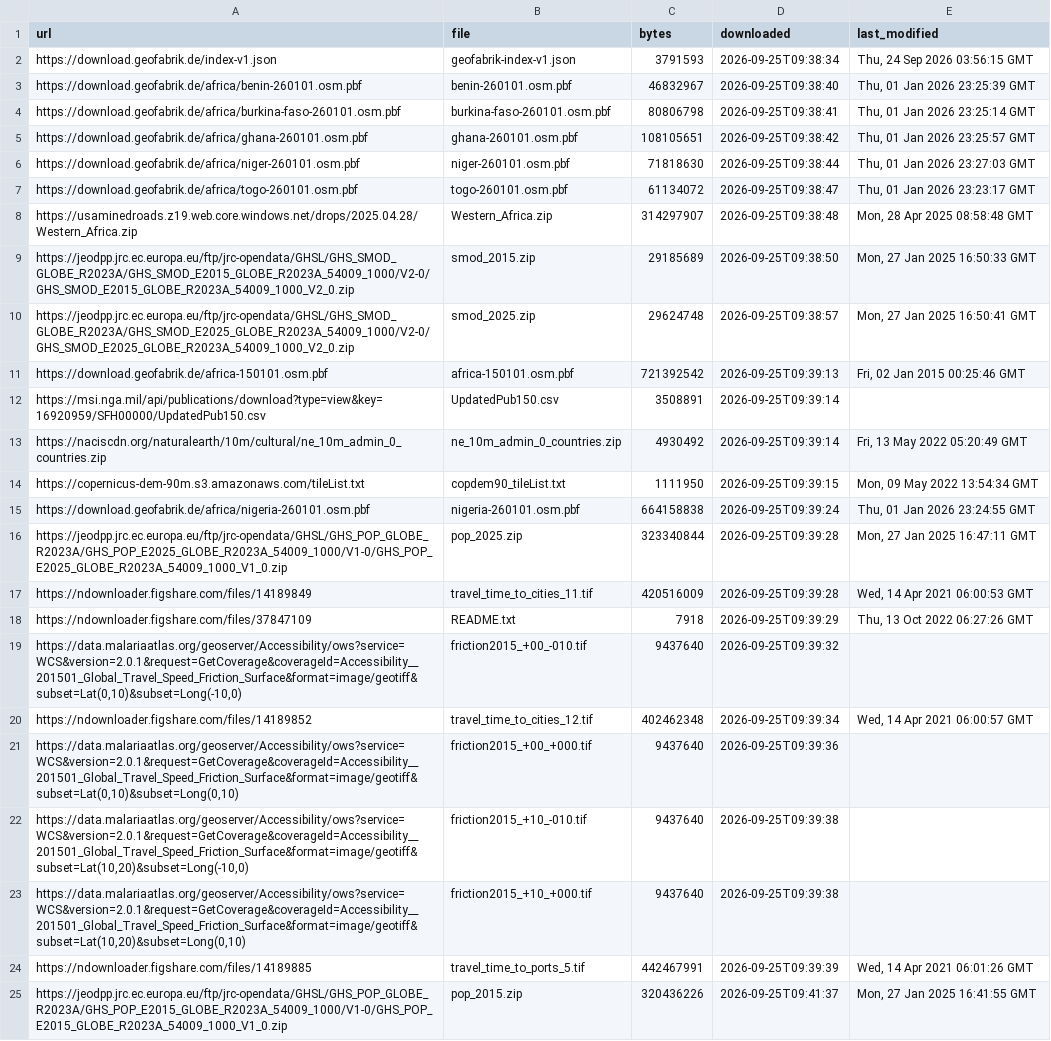
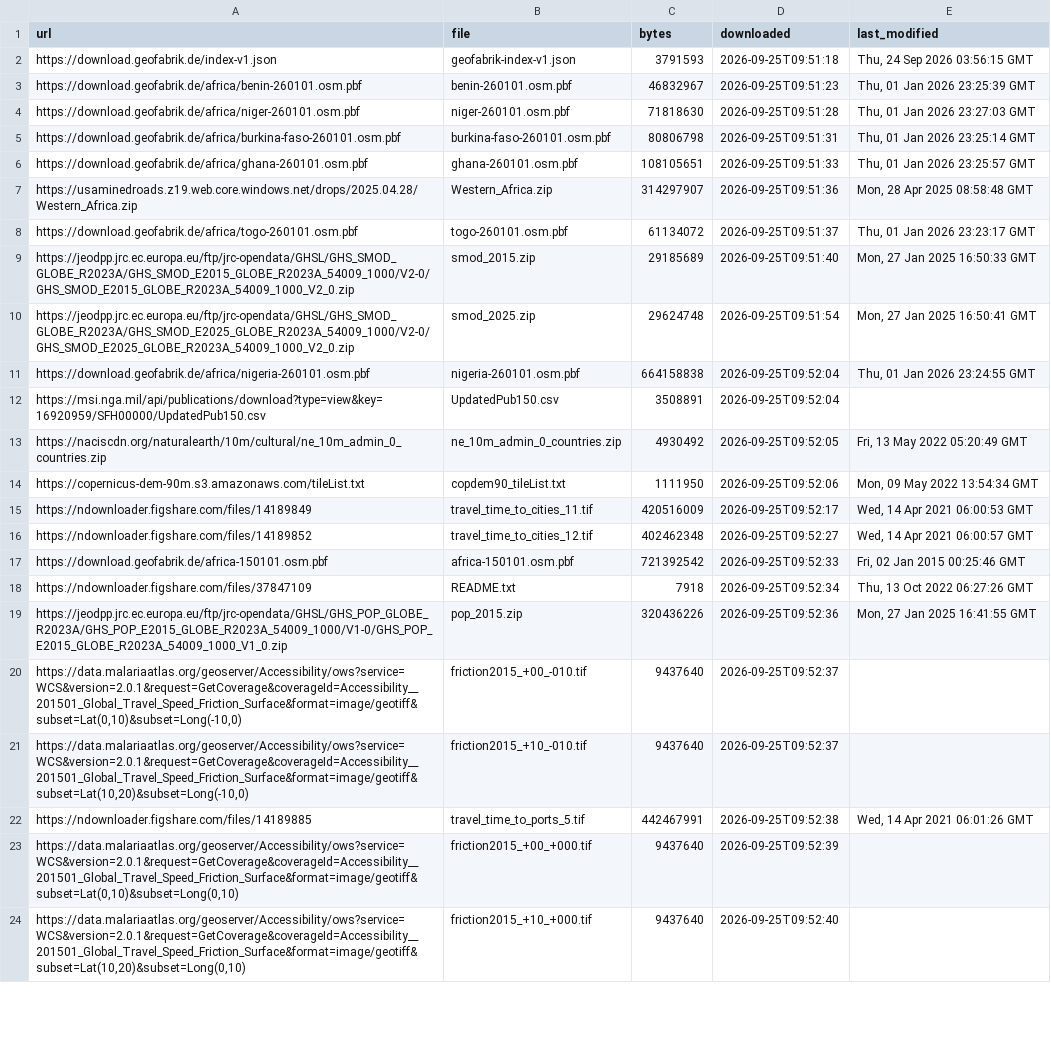
Before and after one commit to shadowhgni/quick_test_farm_size_claude, a CSV file: global_accessibility/test_results/methods/inputs_manifest.csv, drawn as a sheet; only a part is shown; removed rows and columns are numbered as before the commit, all else as after; the diff covers the shown part only; the diff names each change by its address in the sheet, - before the commit and + after, or states it on an @@ line.

```diff
--- a/global_accessibility/test_results/methods/inputs_manifest.csv
+++ b/global_accessibility/test_results/methods/inputs_manifest.csv
-D2 (downloaded): 2026-09-25T09:38:34
+D2 (downloaded): 2026-09-25T09:51:18
-D3 (downloaded): 2026-09-25T09:38:40
+D3 (downloaded): 2026-09-25T09:51:23
+row 4: https://download.geofabrik.de/africa/niger-260101.osm.pbf | niger-260101.osm.pbf | 71818630 | 2026-09-25T09:51:28 | Thu, 01 Jan 2026 23:27:03 GMT
-D5 (downloaded): 2026-09-25T09:38:41
+D5 (downloaded): 2026-09-25T09:51:31
-D6 (downloaded): 2026-09-25T09:38:42
+D6 (downloaded): 2026-09-25T09:51:33
-row 6: https://download.geofabrik.de/africa/niger-260101.osm.pbf | niger-260101.osm.pbf | 71818630 | 2026-09-25T09:38:44 | Thu, 01 Jan 2026 23:27:03 GMT
+row 7: https://usaminedroads.z19.web.core.windows.net/drops/2025.04.28/Western_Africa.zip | Western_Africa.zip | 314297907 | 2026-09-25T09:51:36 | Mon, 28 Apr 2025 08:58:48 GMT
-D8 (downloaded): 2026-09-25T09:38:47
+D8 (downloaded): 2026-09-25T09:51:37
-row 8: https://usaminedroads.z19.web.core.windows.net/drops/2025.04.28/Western_Africa.zip | Western_Africa.zip | 314297907 | 2026-09-25T09:38:48 | Mon, 28 Apr 2025 08:58:48 GMT
-D9 (downloaded): 2026-09-25T09:38:50
+D9 (downloaded): 2026-09-25T09:51:40
-D10 (downloaded): 2026-09-25T09:38:57
+D10 (downloaded): 2026-09-25T09:51:54
-row 11: https://download.geofabrik.de/africa-150101.osm.pbf | africa-150101.osm.pbf | 721392542 | 2026-09-25T09:39:13 | Fri, 02 Jan 2015 00:25:46 GMT
+row 11: https://download.geofabrik.de/africa/nigeria-260101.osm.pbf | nigeria-260101.osm.pbf | 664158838 | 2026-09-25T09:52:04 | Thu, 01 Jan 2026 23:24:55 GMT
-D12 (downloaded): 2026-09-25T09:39:14
+D12 (downloaded): 2026-09-25T09:52:04
-D13 (downloaded): 2026-09-25T09:39:14
+D13 (downloaded): 2026-09-25T09:52:05
-D14 (downloaded): 2026-09-25T09:39:15
+D14 (downloaded): 2026-09-25T09:52:06
-row 15: https://download.geofabrik.de/africa/nigeria-260101.osm.pbf | nigeria-260101.osm.pbf | 664158838 | 2026-09-25T09:39:24 | Thu, 01 Jan 2026 23:24:55 GMT
-row 16: https://jeodpp.jrc.ec.europa.eu/ftp/jrc-opendata/GHSL/GHS_POP_GLOBE_R2023A/GHS_POP_E2025_GLOBE_R2023A_54009_1000/V1-0/GHS_POP_E2025_GLOBE_R2023A_54009_1000_V1_0.zip | pop_2025.zip | 323340844 | 2026-09-25T09:39:28 | Mon, 27 Jan 2025 16:47:11 GMT
-D15 (downloaded): 2026-09-25T09:39:28
+D15 (downloaded): 2026-09-25T09:52:17
+row 16: https://ndownloader.figshare.com/files/14189852 | travel_time_to_cities_12.tif | 402462348 | 2026-09-25T09:52:27 | Wed, 14 Apr 2021 06:00:57 GMT
+row 17: https://download.geofabrik.de/africa-150101.osm.pbf | africa-150101.osm.pbf | 721392542 | 2026-09-25T09:52:33 | Fri, 02 Jan 2015 00:25:46 GMT
-D18 (downloaded): 2026-09-25T09:39:29
+D18 (downloaded): 2026-09-25T09:52:34
+row 19: https://jeodpp.jrc.ec.europa.eu/ftp/jrc-opendata/GHSL/GHS_POP_GLOBE_R2023A/GHS_POP_E2015_GLOBE_R2023A_54009_1000/V1-0/GHS_POP_E2015_GLOBE_R2023A_54009_1000_V1_0.zip | pop_2015.zip | 320436226 | 2026-09-25T09:52:36 | Mon, 27 Jan 2025 16:41:55 GMT
-D20 (downloaded): 2026-09-25T09:39:32
+D20 (downloaded): 2026-09-25T09:52:37
-row 20: https://ndownloader.figshare.com/files/14189852 | travel_time_to_cities_12.tif | 402462348 | 2026-09-25T09:39:34 | Wed, 14 Apr 2021 06:00:57 GMT
-row 21: https://data.malariaatlas.org/geoserver/Accessibility/ows?service=WCS&version=2.0.1&request=GetCoverage&coverageId=Accessibility__201501_Global_Travel_Speed_Friction_Surface&format=image/geotiff&subset=Lat(0,10)&subset=Long(0,10) | friction2015_+00_+000.tif | 9437640 | 2026-09-25T09:39:36
-D21 (downloaded): 2026-09-25T09:39:38
+D21 (downloaded): 2026-09-25T09:52:37
-row 23: https://data.malariaatlas.org/geoserver/Accessibility/ows?service=WCS&version=2.0.1&request=GetCoverage&coverageId=Accessibility__201501_Global_Travel_Speed_Friction_Surface&format=image/geotiff&subset=Lat(10,20)&subset=Long(0,10) | friction2015_+10_+000.tif | 9437640 | 2026-09-25T09:39:38
-D22 (downloaded): 2026-09-25T09:39:39
+D22 (downloaded): 2026-09-25T09:52:38
-row 25: https://jeodpp.jrc.ec.europa.eu/ftp/jrc-opendata/GHSL/GHS_POP_GLOBE_R2023A/GHS_POP_E2015_GLOBE_R2023A_54009_1000/V1-0/GHS_POP_E2015_GLOBE_R2023A_54009_1000_V1_0.zip | pop_2015.zip | 320436226 | 2026-09-25T09:41:37 | Mon, 27 Jan 2025 16:41:55 GMT
+row 23: https://data.malariaatlas.org/geoserver/Accessibility/ows?service=WCS&version=2.0.1&request=GetCoverage&coverageId=Accessibility__201501_Global_Travel_Speed_Friction_Surface&format=image/geotiff&subset=Lat(0,10)&subset=Long(0,10) | friction2015_+00_+000.tif | 9437640 | 2026-09-25T09:52:39
+row 24: https://data.malariaatlas.org/geoserver/Accessibility/ows?service=WCS&version=2.0.1&request=GetCoverage&coverageId=Accessibility__201501_Global_Travel_Speed_Friction_Surface&format=image/geotiff&subset=Lat(10,20)&subset=Long(0,10) | friction2015_+10_+000.tif | 9437640 | 2026-09-25T09:52:40
```
Also changed, not shown: 1 added row and 1 edited cell elsewhere in this file, global_accessibility/test_results/methods/timings.csv, global_accessibility/test_results/methods/tt_timings.csv, 7 other files.
